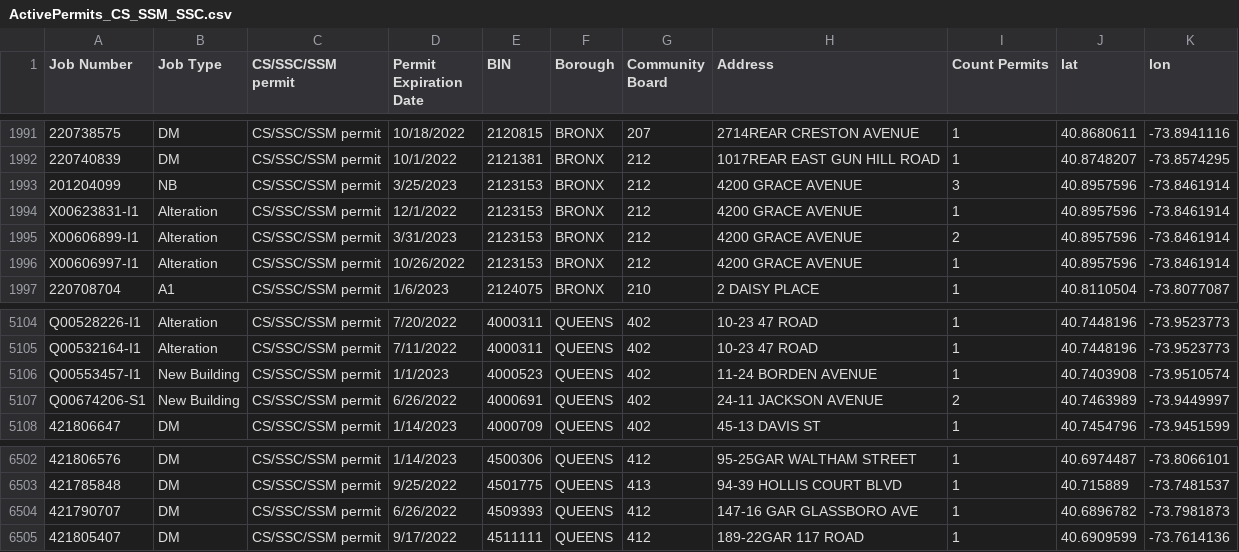
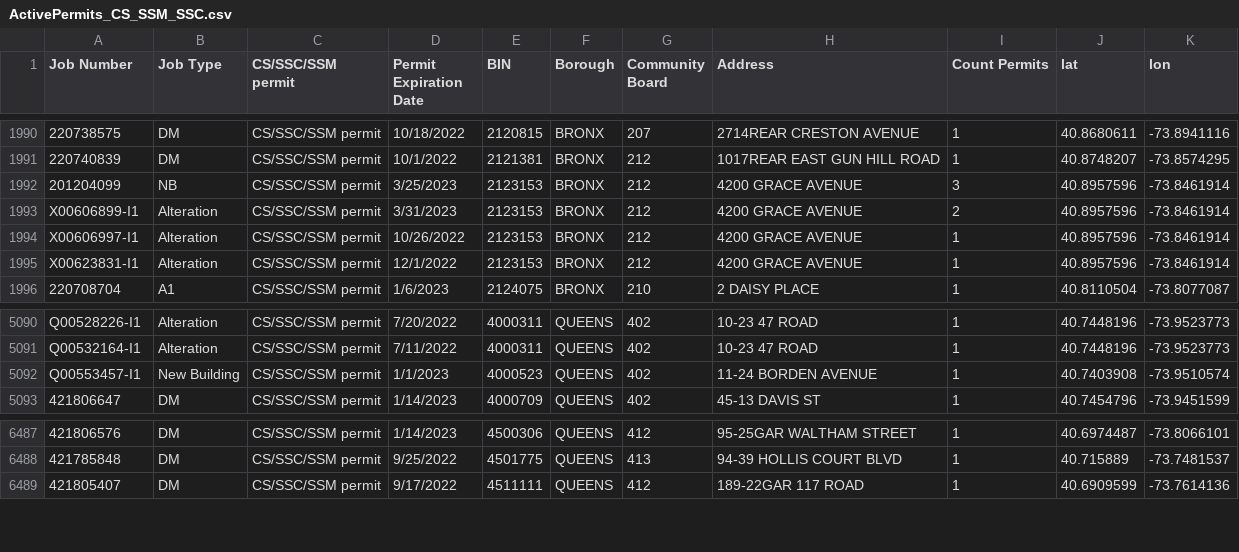
Before and after one commit to NYCDOB/SiteSafety, a CSV file: data/ActivePermits_CS_SSM_SSC.csv, drawn as a sheet; only a part is shown, gaps mark what is left out; removed rows and columns are numbered as before the commit, all else as after; the diff covers the shown part only; the diff names each change by its address in the sheet, - before the commit and + after, or states it on an @@ line.

```diff
--- a/data/ActivePermits_CS_SSM_SSC.csv
+++ b/data/ActivePermits_CS_SSM_SSC.csv
@@ row 1994 moved to row 1995: X00623831-I1 @@
-row 5107: Q00674206-S1 | New Building | CS/SSC/SSM permit | 6/26/2022 | 4000691 | QUEENS | 402 | 24-11 JACKSON AVENUE | 2 | 40.7463989 | -73.9449997
-row 6504: 421790707 | DM | CS/SSC/SSM permit | 6/26/2022 | 4509393 | QUEENS | 412 | 147-16 GAR GLASSBORO AVE | 1 | 40.6896782 | -73.7981873
```
Also changed, not shown: 14 removed rows elsewhere in this file, 1 other file.
